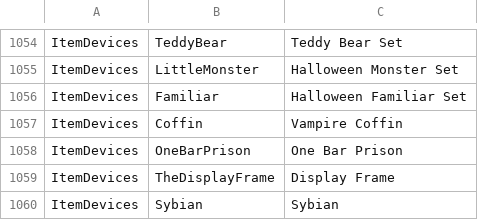
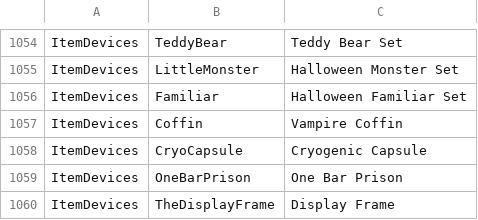
Before and after one commit to aldarris/Bondage-College, a CSV file: BondageClub/Assets/Female3DCG/Female3DCG.csv, drawn as a sheet; only a part is shown, gaps mark what is left out; the shorter side is filled out with more unchanged rows; the diff names each change by its address in the sheet, - before the commit and + after, or states it on an @@ line.

```diff
--- a/BondageClub/Assets/Female3DCG/Female3DCG.csv
+++ b/BondageClub/Assets/Female3DCG/Female3DCG.csv
+row 1058: ItemDevices | CryoCapsule | Cryogenic Capsule
```
Also changed, not shown: BondageClub/Assets/Female3DCG/LayerNames.csv, BondageClub/Screens/Character/Player/Dialog_Player.csv, 12 other files.
